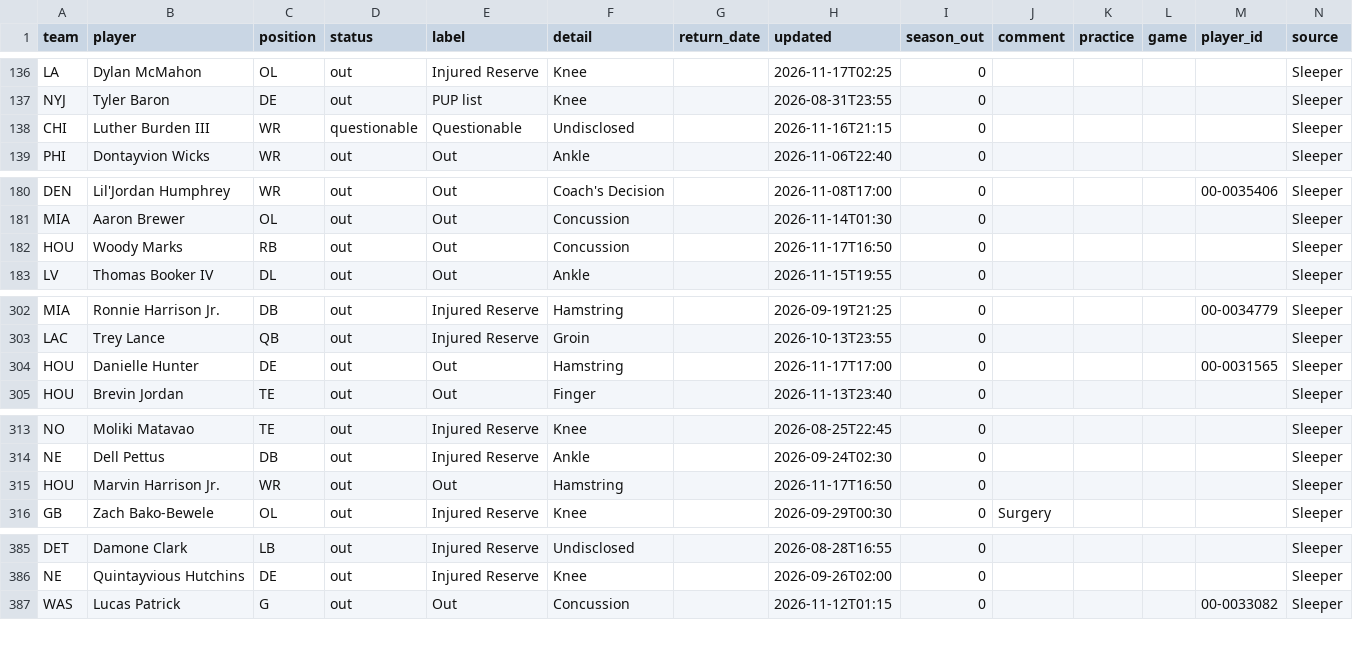
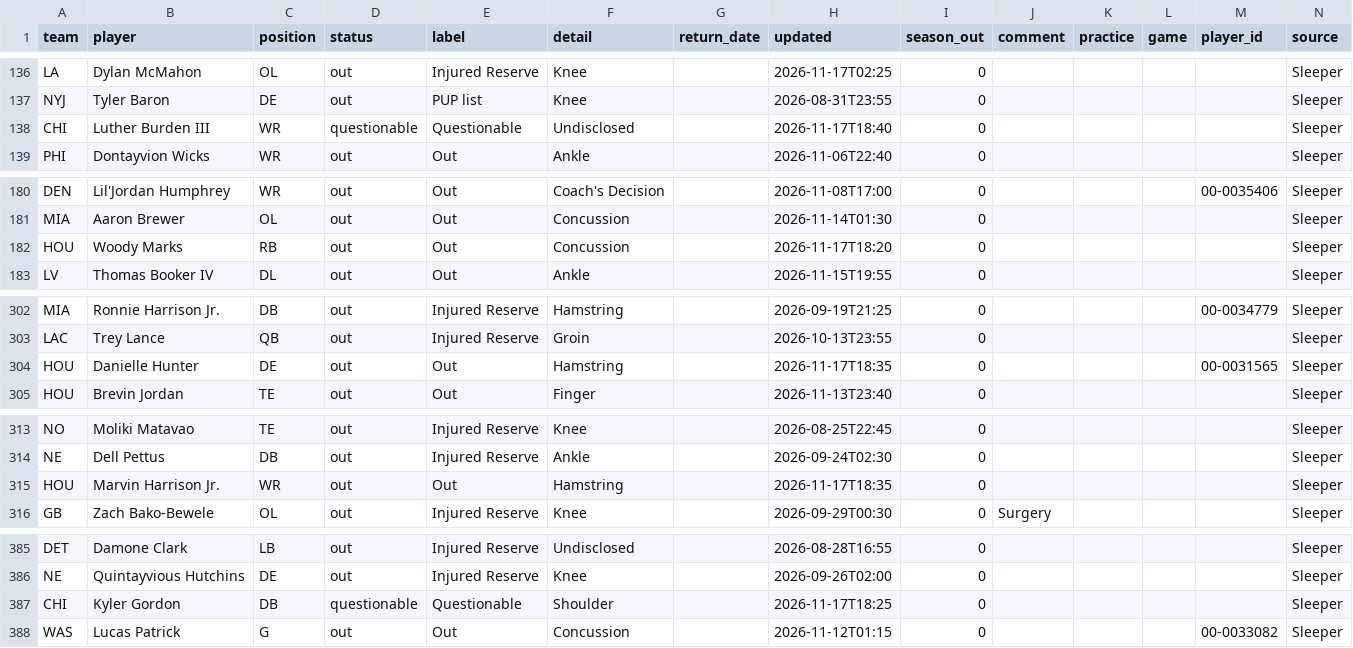
Before and after one commit to bwik4/Matchup-Lab, a CSV file: data/injuries.csv, drawn as a sheet; only a part is shown, gaps mark what is left out; the diff covers the shown part only.

```diff
--- a/data/injuries.csv
+++ b/data/injuries.csv
@@ -137,3 +137,3 @@ LA,Dylan McMahon,OL,out,Injured Reserve,Knee,,2026-11-17T02:25,0,,,,,Sleeper
 NYJ,Tyler Baron,DE,out,PUP list,Knee,,2026-08-31T23:55,0,,,,,Sleeper
-CHI,Luther Burden III,WR,questionable,Questionable,Undisclosed,,2026-11-16T21:15,0,,,,,Sleeper
+CHI,Luther Burden III,WR,questionable,Questionable,Undisclosed,,2026-11-17T18:40,0,,,,,Sleeper
 PHI,Dontayvion Wicks,WR,out,Out,Ankle,,2026-11-06T22:40,0,,,,,Sleeper
@@ -181,3 +181,3 @@ DEN,Lil'Jordan Humphrey,WR,out,Out,Coach's Decision,,2026-11-08T17:00,0,,,, 00-0
 MIA,Aaron Brewer,OL,out,Out,Concussion,,2026-11-14T01:30,0,,,,,Sleeper
-HOU,Woody Marks,RB,out,Out,Concussion,,2026-11-17T16:50,0,,,,,Sleeper
+HOU,Woody Marks,RB,out,Out,Concussion,,2026-11-17T18:20,0,,,,,Sleeper
 LV,Thomas Booker IV,DL,out,Out,Ankle,,2026-11-15T19:55,0,,,,,Sleeper
@@ -303,3 +303,3 @@ MIA,Ronnie Harrison Jr.,DB,out,Injured Reserve,Hamstring,,2026-09-19T21:25,0,,,,
 LAC,Trey Lance,QB,out,Injured Reserve,Groin,,2026-10-13T23:55,0,,,,,Sleeper
-HOU,Danielle Hunter,DE,out,Out,Hamstring,,2026-11-17T17:00,0,,,,00-0031565,Sleeper
+HOU,Danielle Hunter,DE,out,Out,Hamstring,,2026-11-17T18:35,0,,,,00-0031565,Sleeper
 HOU,Brevin Jordan,TE,out,Out,Finger,,2026-11-13T23:40,0,,,,,Sleeper
@@ -314,3 +314,3 @@ NO,Moliki Matavao,TE,out,Injured Reserve,Knee,,2026-08-25T22:45,0,,,,,Sleeper
 NE,Dell Pettus,DB,out,Injured Reserve,Ankle,,2026-09-24T02:30,0,,,,,Sleeper
-HOU,Marvin Harrison Jr.,WR,out,Out,Hamstring,,2026-11-17T16:50,0,,,,,Sleeper
+HOU,Marvin Harrison Jr.,WR,out,Out,Hamstring,,2026-11-17T18:35,0,,,,,Sleeper
 GB,Zach Bako-Bewele,OL,out,Injured Reserve,Knee,,2026-09-29T00:30,0,Surgery,,,,Sleeper
@@ -386,2 +386,3 @@ DET,Damone Clark,LB,out,Injured Reserve,Undisclosed,,2026-08-28T16:55,0,,,,,Slee
 NE,Quintayvious Hutchins,DE,out,Injured Reserve,Knee,,2026-09-26T02:00,0,,,,,Sleeper
+CHI,Kyler Gordon,DB,questionable,Questionable,Shoulder,,2026-11-17T18:25,0,,,,,Sleeper
 WAS,Lucas Patrick,G,out,Out,Concussion,,2026-11-12T01:15,0,,,,00-0033082,Sleeper
```
Also changed, not shown: 2 edited cells elsewhere in this file, data/nba/injuries.csv, data/sleeper_players.csv, 1 other file.
